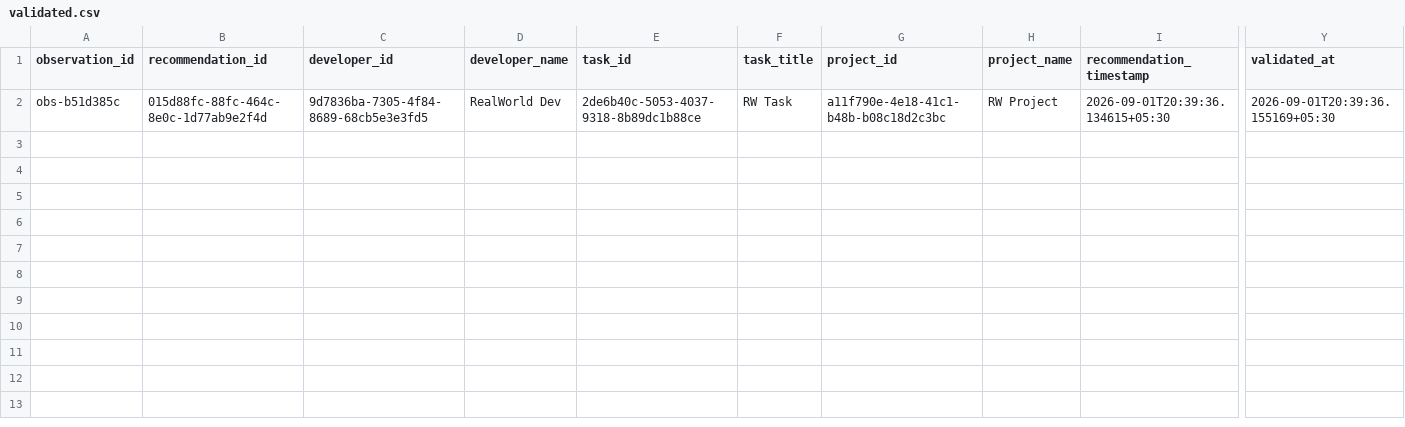
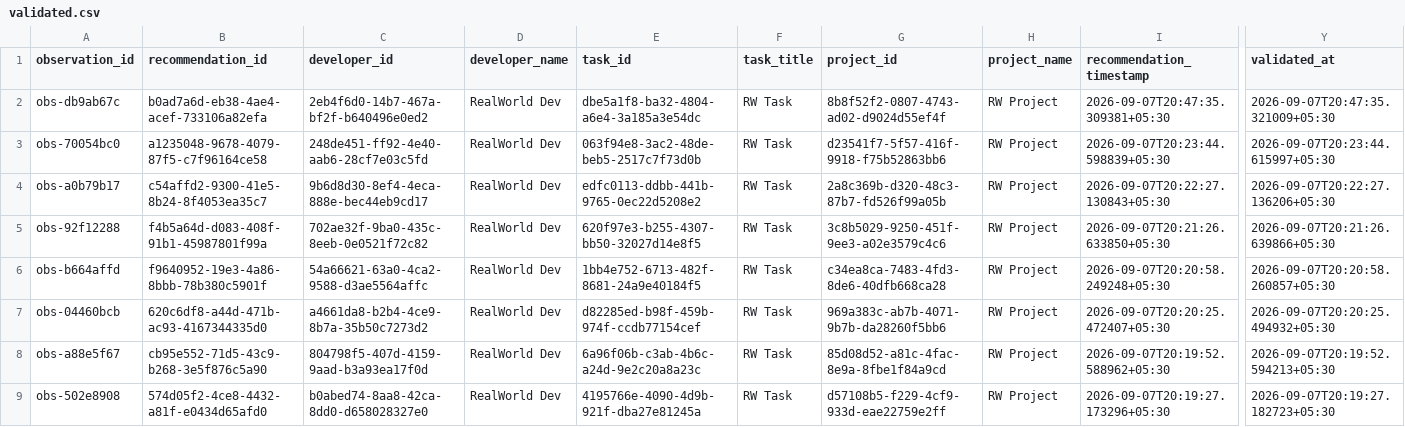
Before and after one commit to Deepbhalsod/devalign-ai, a CSV file: research/dataset/realworld/validated.csv, drawn as a sheet; only a part is shown, gaps mark what is left out; addresses are those after the commit; rows hold the shown columns only; the diff names each change by its address in the sheet, - before the commit and + after, or states it on an @@ line.

Commit message:
Milestone 19.2: Developer Performance Intelligence, Task Weighting, Streaks & Incentive Engine

```diff
--- a/research/dataset/realworld/validated.csv
+++ b/research/dataset/realworld/validated.csv
+row 2: obs-db9ab67c | b0ad7a6d-eb38-4ae4-acef-733106a82efa | 2eb4f6d0-14b7-467a-bf2f-b640496e0ed2 | RealWorld Dev | dbe5a1f8-ba32-4804-a6e4-3a185a3e54dc | RW Task | 8b8f52f2-0807-4743-ad02-d9024d55ef4f | RW Project | 2026-09-07T20:47:35.309381+05:30 | 2026-09-07T20:47:35.321009+05:30
-A3 (observation_id): obs-b51d385c
+A3 (observation_id): obs-70054bc0
-B3 (recommendation_id): 015d88fc-88fc-464c-8e0c-1d77ab9e2f4d
+B3 (recommendation_id): a1235048-9678-4079-87f5-c7f96164ce58
-C3 (developer_id): 9d7836ba-7305-4f84-8689-68cb5e3e3fd5
+C3 (developer_id): 248de451-ff92-4e40-aab6-28cf7e03c5fd
-E3 (task_id): 2de6b40c-5053-4037-9318-8b89dc1b88ce
+E3 (task_id): 063f94e8-3ac2-48de-beb5-2517c7f73d0b
-G3 (project_id): a11f790e-4e18-41c1-b48b-b08c18d2c3bc
+G3 (project_id): d23541f7-5f57-416f-9918-f75b52863bb6
-I3 (recommendation_timestamp): 2026-09-01T20:39:36.134615+05:30
+I3 (recommendation_timestamp): 2026-09-07T20:23:44.598839+05:30
-Y3 (validated_at): 2026-09-01T20:39:36.155169+05:30
+Y3 (validated_at): 2026-09-07T20:23:44.615997+05:30
+row 4: obs-a0b79b17 | c54affd2-9300-41e5-8b24-8f4053ea35c7 | 9b6d8d30-8ef4-4eca-888e-bec44eb9cd17 | RealWorld Dev | edfc0113-ddbb-441b-9765-0ec22d5208e2 | RW Task | 2a8c369b-d320-48c3-87b7-fd526f99a05b | RW Project | 2026-09-07T20:22:27.130843+05:30 | 2026-09-07T20:22:27.136206+05:30
+row 5: obs-92f12288 | f4b5a64d-d083-408f-91b1-45987801f99a | 702ae32f-9ba0-435c-8eeb-0e0521f72c82 | RealWorld Dev | 620f97e3-b255-4307-bb50-32027d14e8f5 | RW Task | 3c8b5029-9250-451f-9ee3-a02e3579c4c6 | RW Project | 2026-09-07T20:21:26.633850+05:30 | 2026-09-07T20:21:26.639866+05:30
+row 6: obs-b664affd | f9640952-19e3-4a86-8bbb-78b380c5901f | 54a66621-63a0-4ca2-9588-d3ae5564affc | RealWorld Dev | 1bb4e752-6713-482f-8681-24a9e40184f5 | RW Task | c34ea8ca-7483-4fd3-8de6-40dfb668ca28 | RW Project | 2026-09-07T20:20:58.249248+05:30 | 2026-09-07T20:20:58.260857+05:30
+row 7: obs-04460bcb | 620c6df8-a44d-471b-ac93-4167344335d0 | a4661da8-b2b4-4ce9-8b7a-35b50c7273d2 | RealWorld Dev | d82285ed-b98f-459b-974f-ccdb77154cef | RW Task | 969a383c-ab7b-4071-9b7b-da28260f5bb6 | RW Project | 2026-09-07T20:20:25.472407+05:30 | 2026-09-07T20:20:25.494932+05:30
+row 8: obs-a88e5f67 | cb95e552-71d5-43c9-b268-3e5f876c5a90 | 804798f5-407d-4159-9aad-b3a93ea17f0d | RealWorld Dev | 6a96f06b-c3ab-4b6c-a24d-9e2c20a8a23c | RW Task | 85d08d52-a81c-4fac-8e9a-8fbe1f84a9cd | RW Project | 2026-09-07T20:19:52.588962+05:30 | 2026-09-07T20:19:52.594213+05:30
+row 9: obs-502e8908 | 574d05f2-4ce8-4432-a81f-e0434d65afd0 | b0abed74-8aa8-42ca-8dd0-d658028327e0 | RealWorld Dev | 4195766e-4090-4d9b-921f-dba27e81245a | RW Task | d57108b5-f229-4cf9-933d-eae22759e2ff | RW Project | 2026-09-07T20:19:27.173296+05:30 | 2026-09-07T20:19:27.182723+05:30
```
Also changed, not shown: 43 other files.
